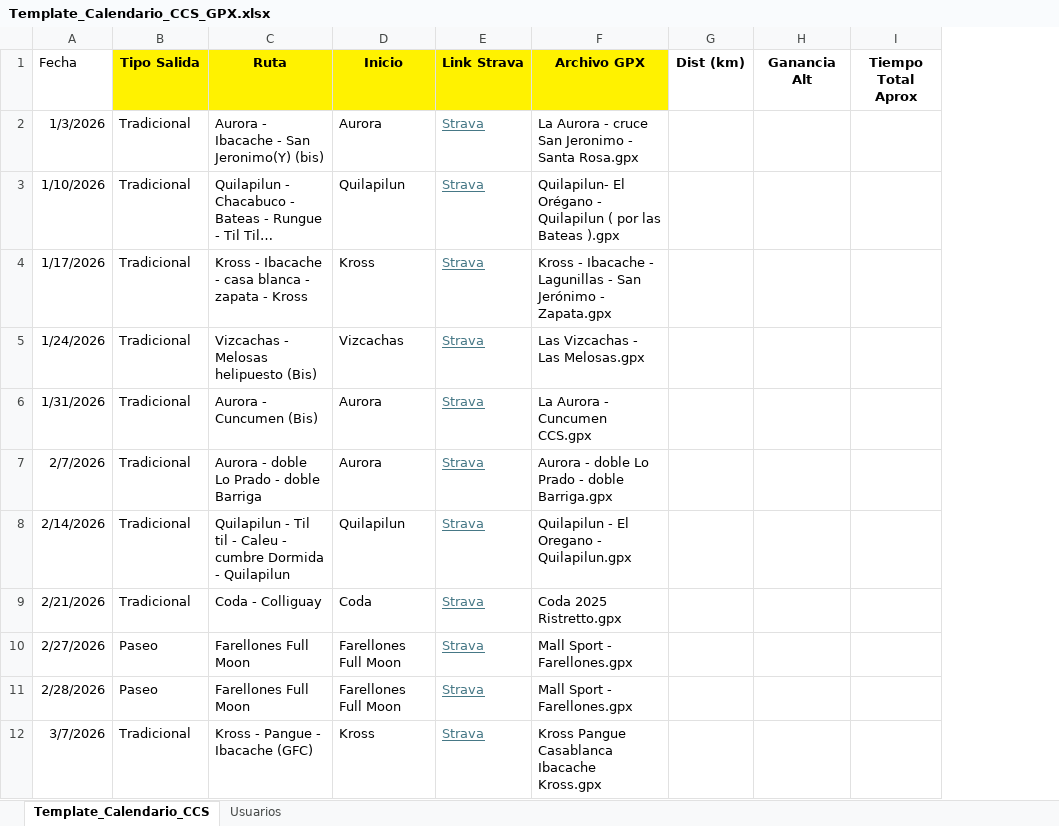
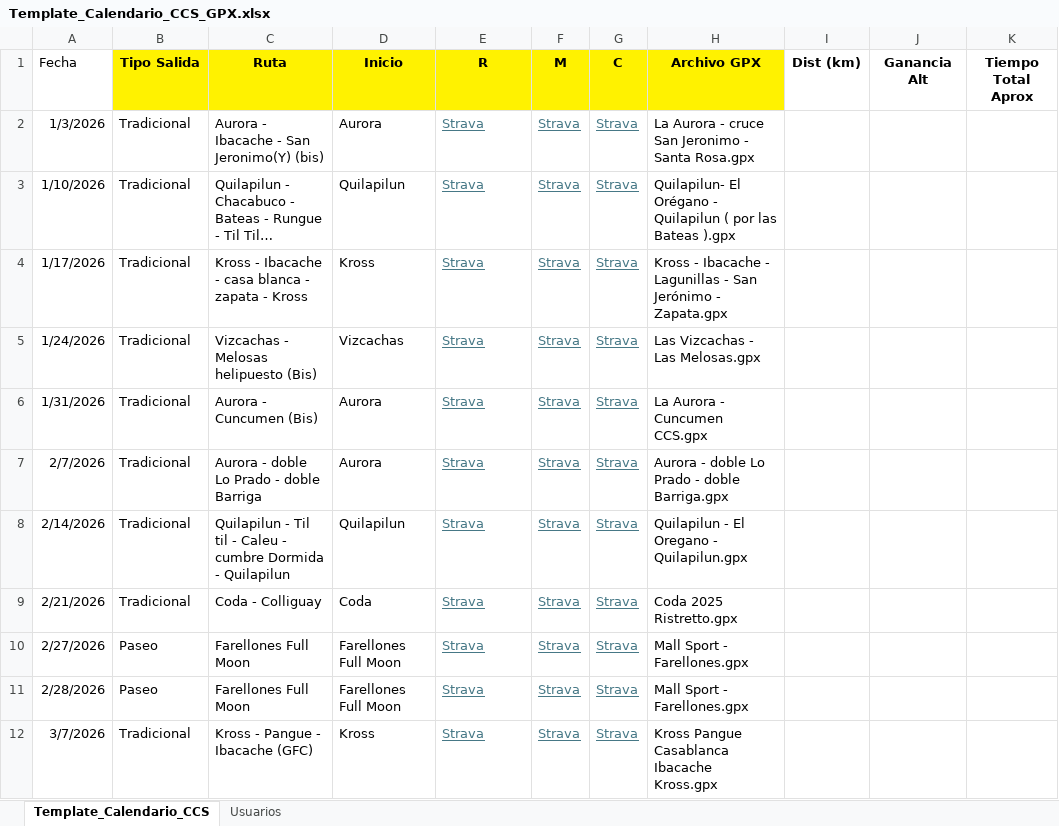
Before and after one commit to cesarmoraa/calendario-ccs, an Excel workbook: Template_Calendario_CCS_GPX.xlsx, sheet Template_Calendario_CCS, drawn as a sheet; only a part is shown; long unchanged cells end in …; values as stored, in another font and other column widths than the file's, no borders; the diff names each change by its address in the sheet, - before the commit and + after, or states it on an @@ line.

```diff
--- a/Template_Calendario_CCS_GPX.xlsx (sheet Template_Calendario_CCS)
+++ b/Template_Calendario_CCS_GPX.xlsx (sheet Template_Calendario_CCS)
+column F (M), rows 2-12: all Strava
+column G (C), rows 2-12: all Strava
-E1: Link Strava
+E1: R
```
Also changed, not shown: 6 other files.
